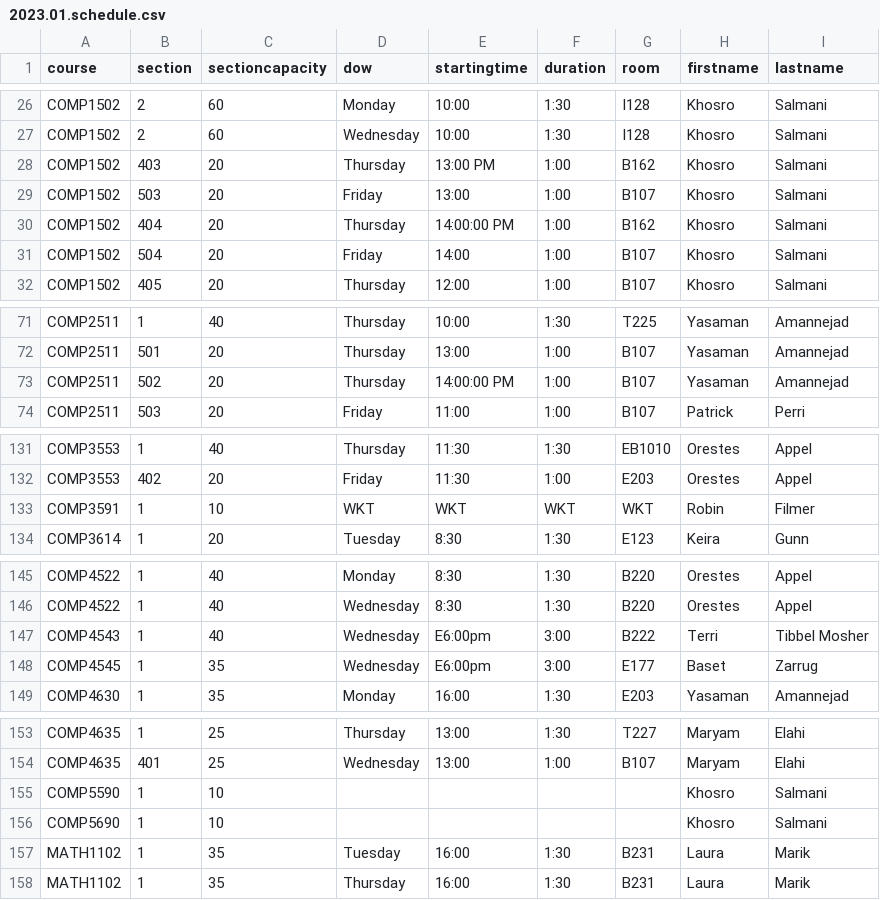
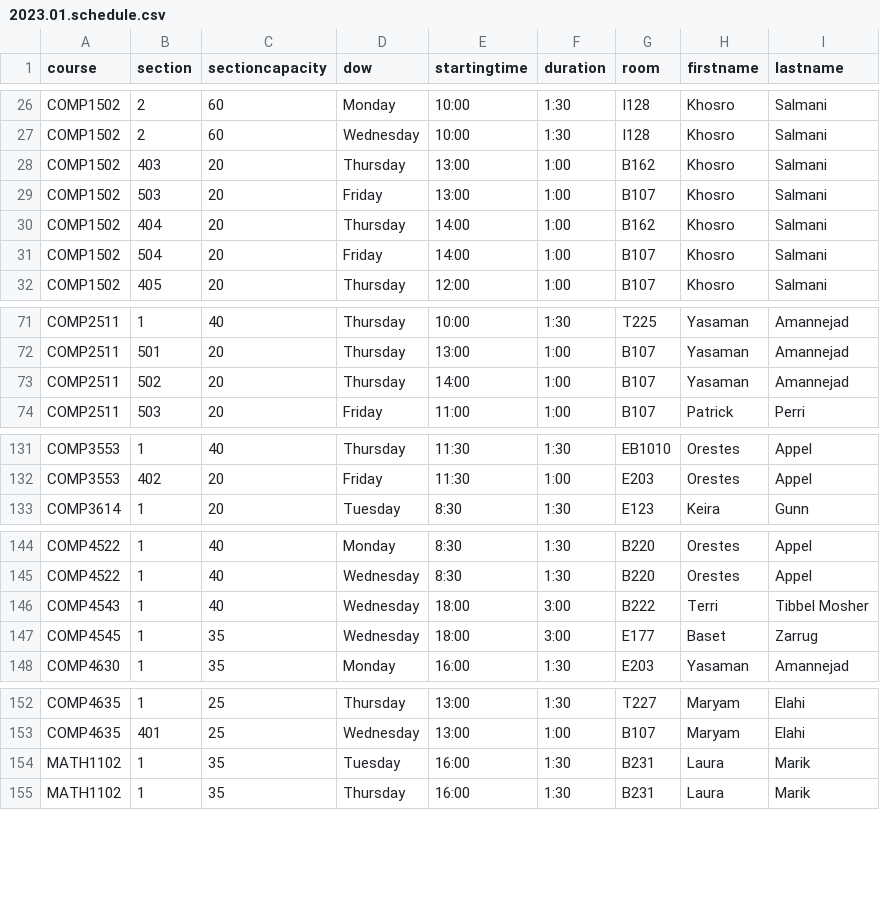
Before and after one commit to jpratt-mru/maco.calendar.datafiles, a CSV file: 2023.01.schedule.csv, drawn as a sheet; only a part is shown, gaps mark what is left out.

Commit message:
Time fixes.

```diff
--- a/2023.01.schedule.csv
+++ b/2023.01.schedule.csv
@@ -27,5 +27,5 @@ COMP1502,2,60,Monday,10:00,1:30,I128,Khosro,Salmani
 COMP1502,2,60,Wednesday,10:00,1:30,I128,Khosro,Salmani
-COMP1502,403,20,Thursday,13:00 PM,1:00,B162,Khosro,Salmani
+COMP1502,403,20,Thursday,13:00,1:00,B162,Khosro,Salmani
 COMP1502,503,20,Friday,13:00,1:00,B107,Khosro,Salmani
-COMP1502,404,20,Thursday,14:00:00 PM,1:00,B162,Khosro,Salmani
+COMP1502,404,20,Thursday,14:00,1:00,B162,Khosro,Salmani
 COMP1502,504,20,Friday,14:00,1:00,B107,Khosro,Salmani
@@ -72,3 +72,3 @@ COMP2511,1,40,Thursday,10:00,1:30,T225,Yasaman,Amannejad
 COMP2511,501,20,Thursday,13:00,1:00,B107,Yasaman,Amannejad
-COMP2511,502,20,Thursday,14:00:00 PM,1:00,B107,Yasaman,Amannejad
+COMP2511,502,20,Thursday,14:00,1:00,B107,Yasaman,Amannejad
 COMP2511,503,20,Friday,11:00,1:00,B107,Patrick,Perri
@@ -132,3 +132,2 @@ COMP3553,1,40,Thursday,11:30,1:30,EB1010,Orestes,Appel
 COMP3553,402,20,Friday,11:30,1:00,E203,Orestes,Appel
-COMP3591,1,10,WKT,WKT,WKT,WKT,Robin,Filmer
 COMP3614,1,20,Tuesday,8:30,1:30,E123,Keira,Gunn
@@ -146,4 +145,4 @@ COMP4522,1,40,Monday,8:30,1:30,B220,Orestes,Appel
 COMP4522,1,40,Wednesday,8:30,1:30,B220,Orestes,Appel
-COMP4543,1,40,Wednesday,E6:00pm,3:00,B222,Terri,Tibbel Mosher
-COMP4545,1,35,Wednesday,E6:00pm,3:00,E177,Baset,Zarrug
+COMP4543,1,40,Wednesday,18:00,3:00,B222,Terri,Tibbel Mosher
+COMP4545,1,35,Wednesday,18:00,3:00,E177,Baset,Zarrug
 COMP4630,1,35,Monday,16:00,1:30,E203,Yasaman,Amannejad
@@ -154,4 +153,2 @@ COMP4635,1,25,Thursday,13:00,1:30,T227,Maryam,Elahi
 COMP4635,401,25,Wednesday,13:00,1:00,B107,Maryam,Elahi
-COMP5590,1,10,,,,,Khosro,Salmani
-COMP5690,1,10,,,,,Khosro,Salmani
 MATH1102,1,35,Tuesday,16:00,1:30,B231,Laura,Marik
```
